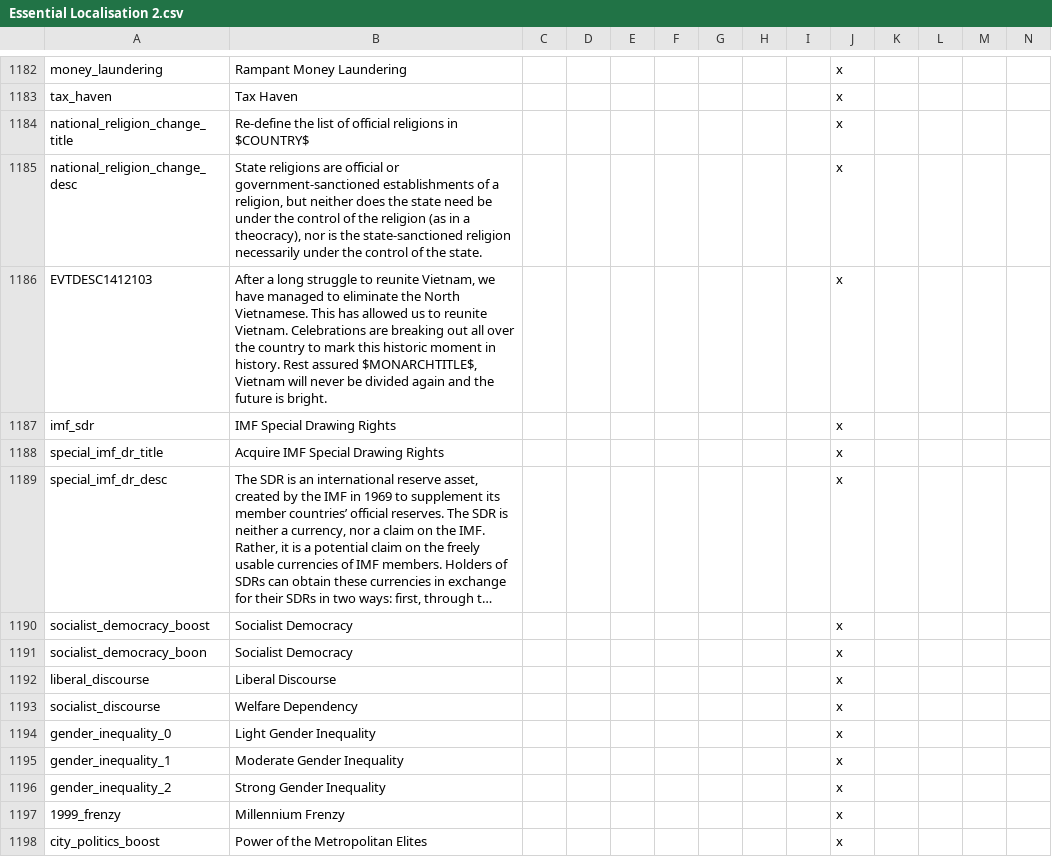
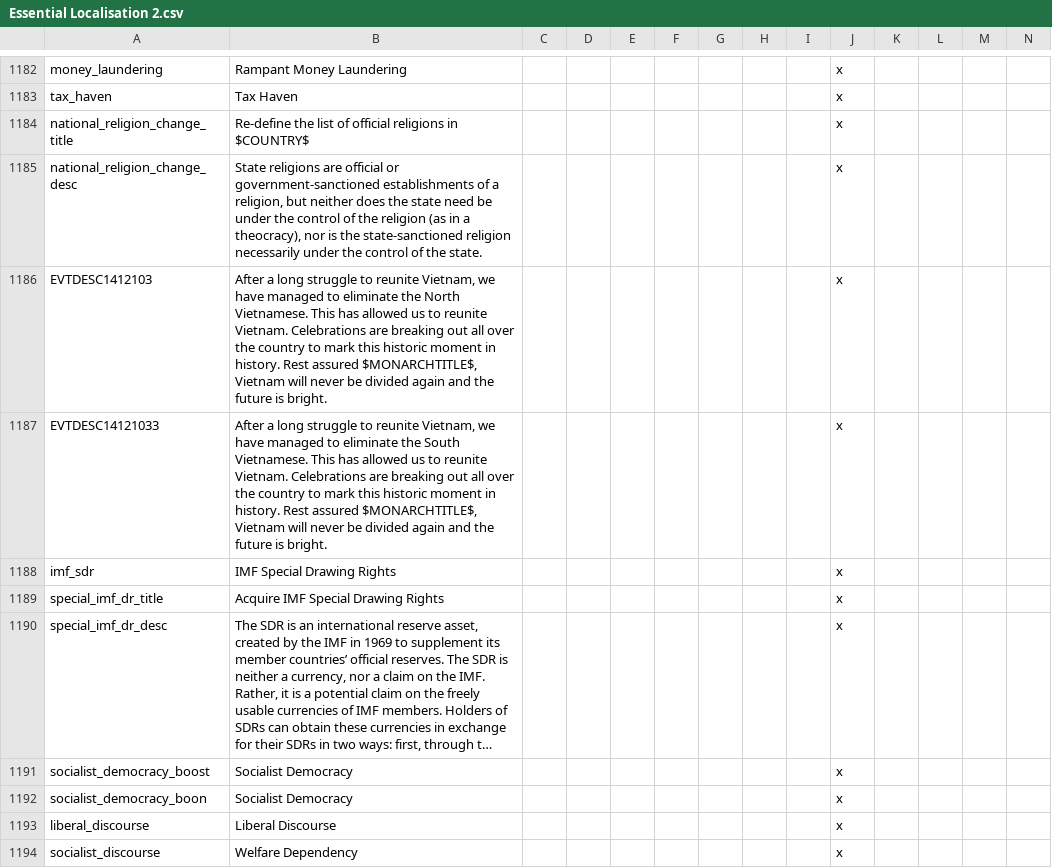
Before and after one commit to settintotrieste/Victoria-2-Cold-War-Enhancement-Mod-CWE, a CSV file: CWE/localisation/Essential Localisation 2.csv, drawn as a sheet; only a part is shown, gaps mark what is left out; the shorter side is filled out with more unchanged rows; long unchanged cells end in …; rows hold the shown columns only; the diff names each change by its address in the sheet, - before the commit and + after, or states it on an @@ line.

```diff
--- a/CWE/localisation/Essential Localisation 2.csv
+++ b/CWE/localisation/Essential Localisation 2.csv
+row 1187: EVTDESC14121033 | After a long struggle to reunite Vietnam, we have managed to eliminate the South Vietnamese. This has allowed us to reunite Vietnam. Celebrations are breaking out all over the country to mark this historic moment in history. Rest assured $MONARCHTITLE$, Vietnam will never be divided again and the future is bright. |  |  |  |  |  |  |  | x
```
Also changed, not shown: 5 other files.
